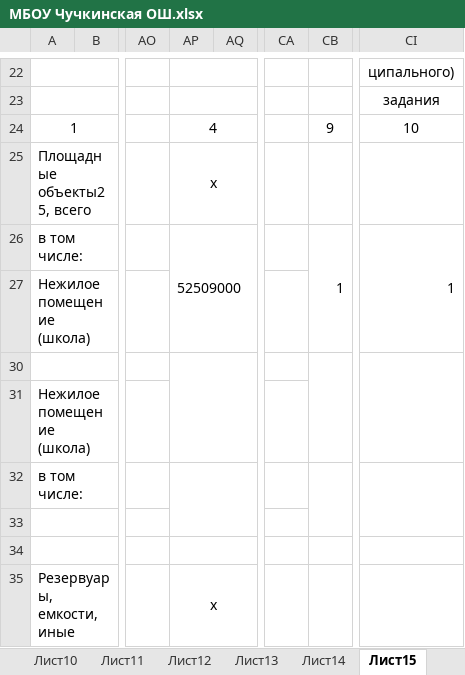
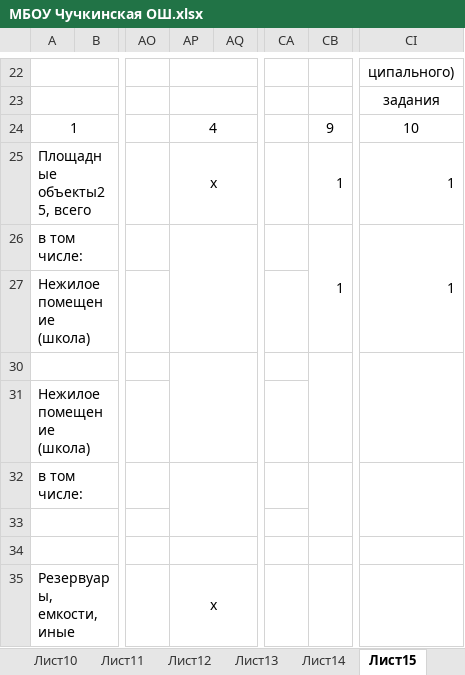
Before and after one commit to s-cod/bus_gov_, an Excel workbook: in/МБОУ Чучкинская ОШ.xlsx, sheet Лист15, drawn as a sheet; only a part is shown, gaps mark what is left out; values as stored, in another font and other column widths than the file's, no borders; the diff names each change by its address in the sheet, - before the commit and + after, or states it on an @@ line.

```diff
--- a/in/МБОУ Чучкинская ОШ.xlsx (sheet Лист15)
+++ b/in/МБОУ Чучкинская ОШ.xlsx (sheet Лист15)
-CB25: (empty)
+CB25: 1
-CI25: (empty)
+CI25: 1
-AP26: 52509000
+AP26: (empty)
```
Also changed, not shown: in/МБОУ Горьковская СОШ—.xlsx, 7 other files.
